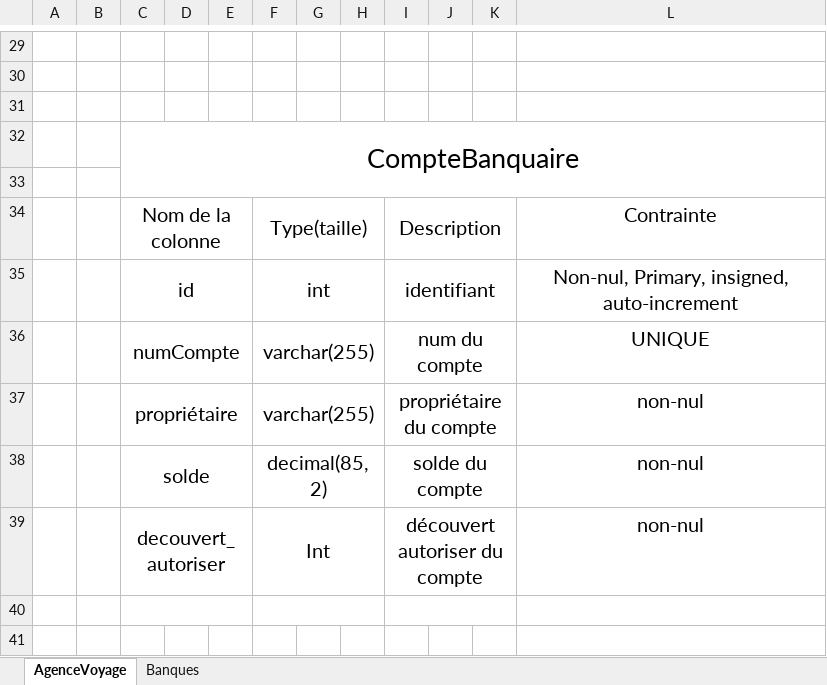
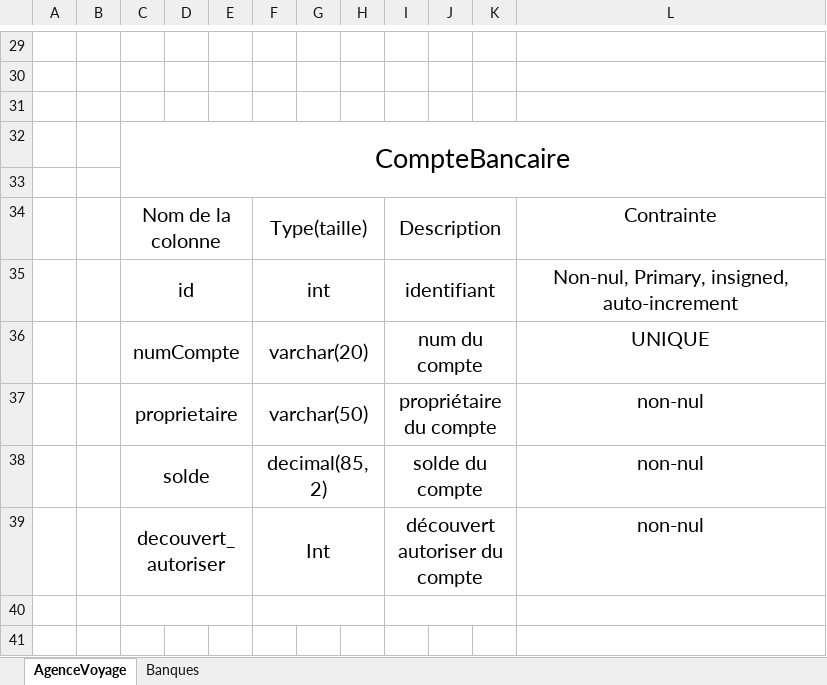
Before and after one commit to Caroline1609/jalon-base-de-donnee, an Excel workbook: dictionnaire de donee.xlsx, sheet AgenceVoyage, drawn as a sheet; only a part is shown, gaps mark what is left out; values as stored, in another font and other column widths than the file's, no borders; the diff names each change by its address in the sheet, - before the commit and + after, or states it on an @@ line.

```diff
--- a/dictionnaire de donee.xlsx (sheet AgenceVoyage)
+++ b/dictionnaire de donee.xlsx (sheet AgenceVoyage)
-C32: CompteBanquaire
+C32: CompteBancaire
-F36: varchar(255)
+F36: varchar(20)
-C37: propriétaire
+C37: proprietaire
-F37: varchar(255)
+F37: varchar(50)
```
Also changed, not shown: 1 other file.
